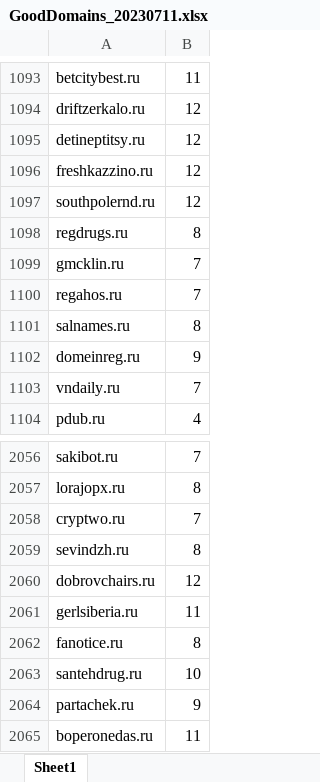
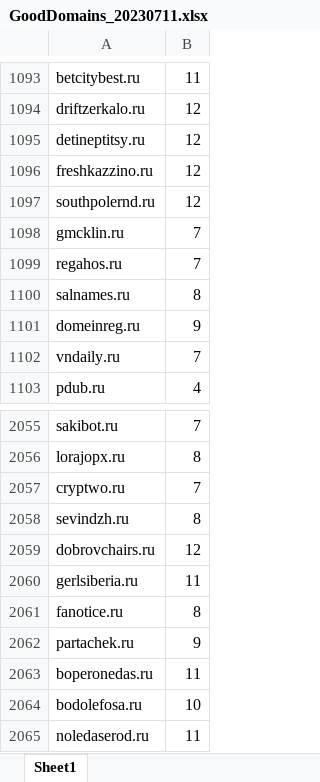
Before and after one commit to zelib0ba/Free-Domains-List, an Excel workbook: GoodDomains_20230711.xlsx, sheet Sheet1, drawn as a sheet; only a part is shown, gaps mark what is left out; the shorter side is filled out with more unchanged rows; values as stored, in another font and other column widths than the file's, no borders; the diff names each change by its address in the sheet, - before the commit and + after, or states it on an @@ line.

```diff
--- a/GoodDomains_20230711.xlsx (sheet Sheet1)
+++ b/GoodDomains_20230711.xlsx (sheet Sheet1)
-row 1098: regdrugs.ru | 8
-row 2063: santehdrug.ru | 10
```
Also changed, not shown: RUDelList20230711.xlsx.
